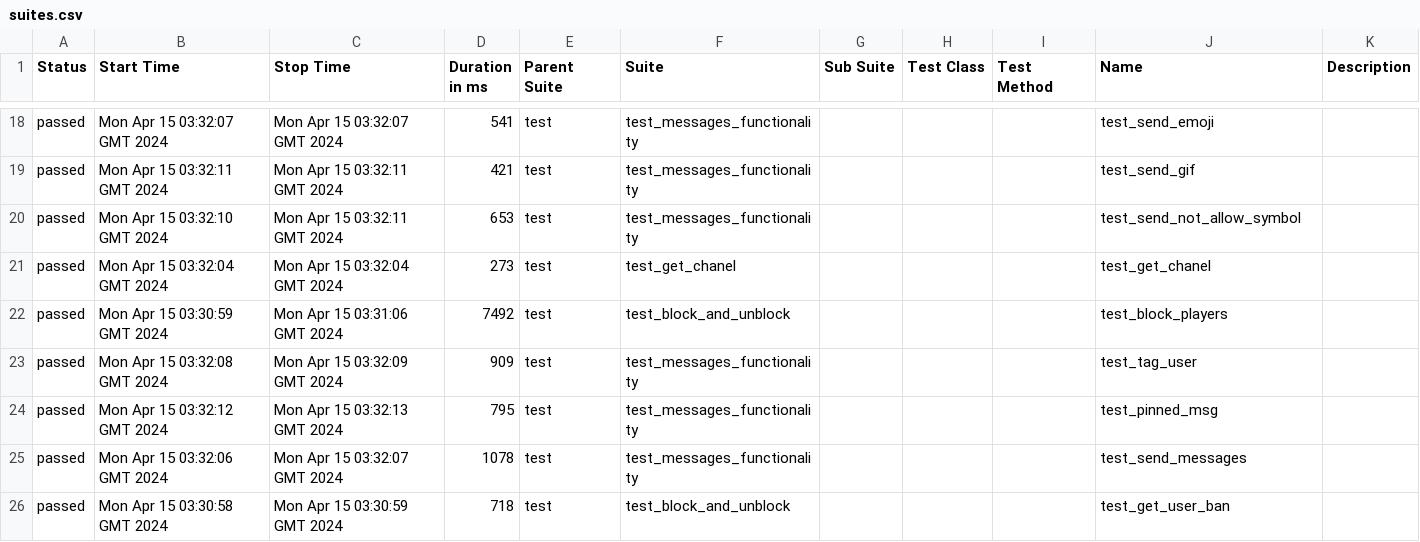
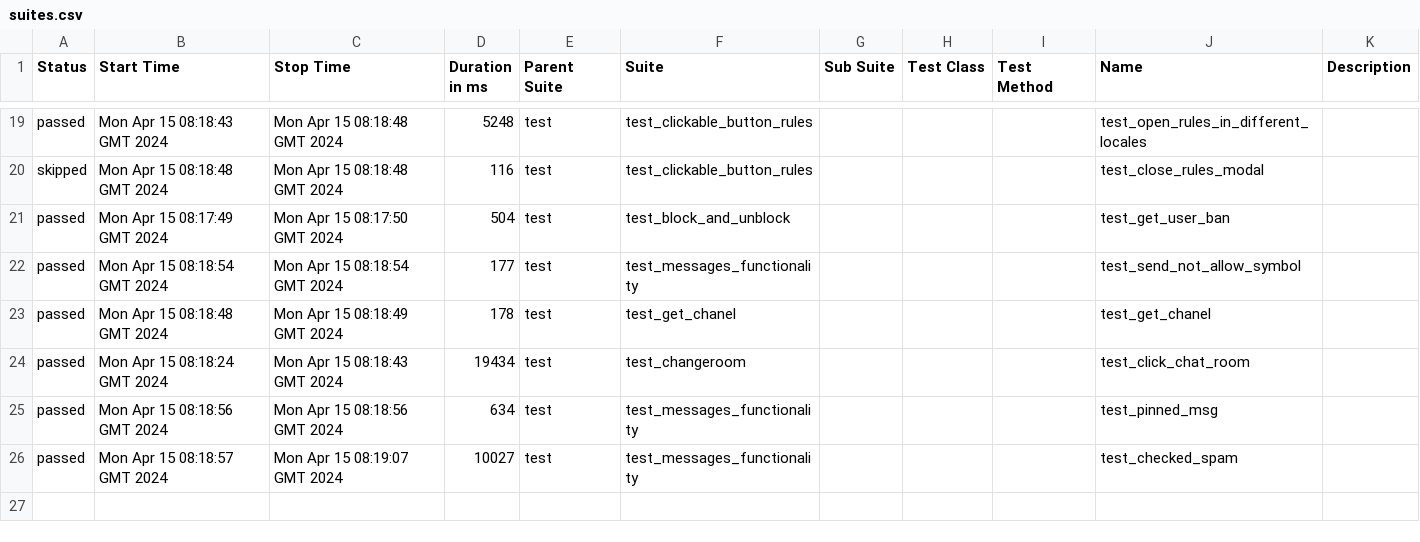
Before and after one commit to VladimirSaf95/ChatProject, a CSV file: data/suites.csv, drawn as a sheet; only a part is shown, gaps mark what is left out; the diff covers the shown part only.

Commit message:
Deploying to gh-pages from @ VladimirSaf95/ChatProject@fce9099f738ec90bd4c01a962c5498eaaa0b9ed3 🚀

```diff
--- a/data/suites.csv
+++ b/data/suites.csv
@@ -18,9 +19,8 @@
-"passed","Mon Apr 15 03:32:07 GMT 2024","Mon Apr 15 03:32:07 GMT 2024","541","test","test_messages_functionality","","","","test_send_emoji",""
-"passed","Mon Apr 15 03:32:11 GMT 2024","Mon Apr 15 03:32:11 GMT 2024","421","test","test_messages_functionality","","","","test_send_gif",""
-"passed","Mon Apr 15 03:32:10 GMT 2024","Mon Apr 15 03:32:11 GMT 2024","653","test","test_messages_functionality","","","","test_send_not_allow_symbol",""
-"passed","Mon Apr 15 03:32:04 GMT 2024","Mon Apr 15 03:32:04 GMT 2024","273","test","test_get_chanel","","","","test_get_chanel",""
-"passed","Mon Apr 15 03:30:59 GMT 2024","Mon Apr 15 03:31:06 GMT 2024","7492","test","test_block_and_unblock","","","","test_block_players",""
-"passed","Mon Apr 15 03:32:08 GMT 2024","Mon Apr 15 03:32:09 GMT 2024","909","test","test_messages_functionality","","","","test_tag_user",""
-"passed","Mon Apr 15 03:32:12 GMT 2024","Mon Apr 15 03:32:13 GMT 2024","795","test","test_messages_functionality","","","","test_pinned_msg",""
-"passed","Mon Apr 15 03:32:06 GMT 2024","Mon Apr 15 03:32:07 GMT 2024","1078","test","test_messages_functionality","","","","test_send_messages",""
-"passed","Mon Apr 15 03:30:58 GMT 2024","Mon Apr 15 03:30:59 GMT 2024","718","test","test_block_and_unblock","","","","test_get_user_ban",""
+"passed","Mon Apr 15 08:18:43 GMT 2024","Mon Apr 15 08:18:48 GMT 2024","5248","test","test_clickable_button_rules","","","","test_open_rules_in_different_locales",""
+"skipped","Mon Apr 15 08:18:48 GMT 2024","Mon Apr 15 08:18:48 GMT 2024","116","test","test_clickable_button_rules","","","","test_close_rules_modal",""
+"passed","Mon Apr 15 08:17:49 GMT 2024","Mon Apr 15 08:17:50 GMT 2024","504","test","test_block_and_unblock","","","","test_get_user_ban",""
+"passed","Mon Apr 15 08:18:54 GMT 2024","Mon Apr 15 08:18:54 GMT 2024","177","test","test_messages_functionality","","","","test_send_not_allow_symbol",""
+"passed","Mon Apr 15 08:18:48 GMT 2024","Mon Apr 15 08:18:49 GMT 2024","178","test","test_get_chanel","","","","test_get_chanel",""
+"passed","Mon Apr 15 08:18:24 GMT 2024","Mon Apr 15 08:18:43 GMT 2024","19434","test","test_changeroom","","","","test_click_chat_room",""
+"passed","Mon Apr 15 08:18:56 GMT 2024","Mon Apr 15 08:18:56 GMT 2024","634","test","test_messages_functionality","","","","test_pinned_msg",""
+"passed","Mon Apr 15 08:18:57 GMT 2024","Mon Apr 15 08:19:07 GMT 2024","10027","test","test_messages_functionality","","","","test_checked_spam",""
```
Also changed, not shown: 4 added rows, 3 removed rows and 56 edited cells elsewhere in this file, data/behaviors.csv, 46 other files.
